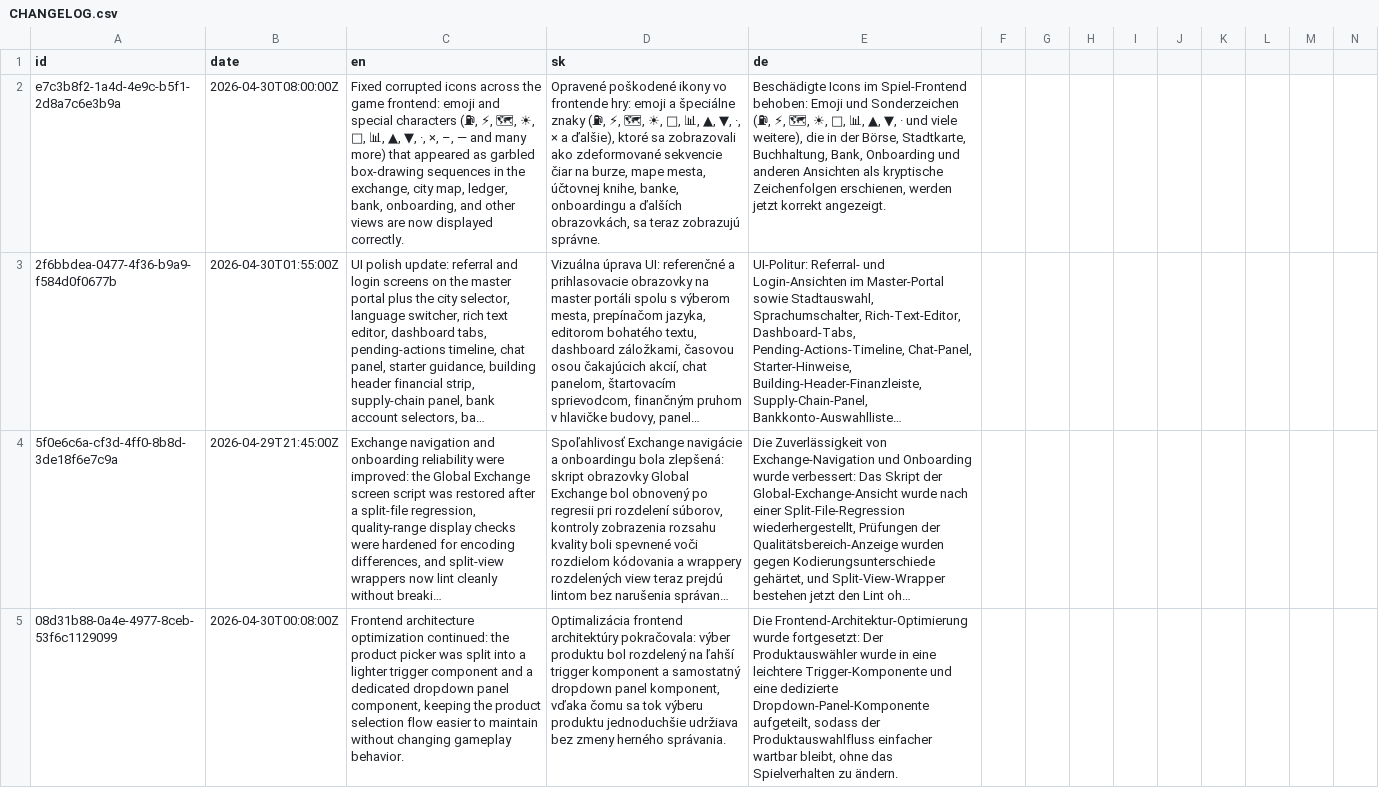
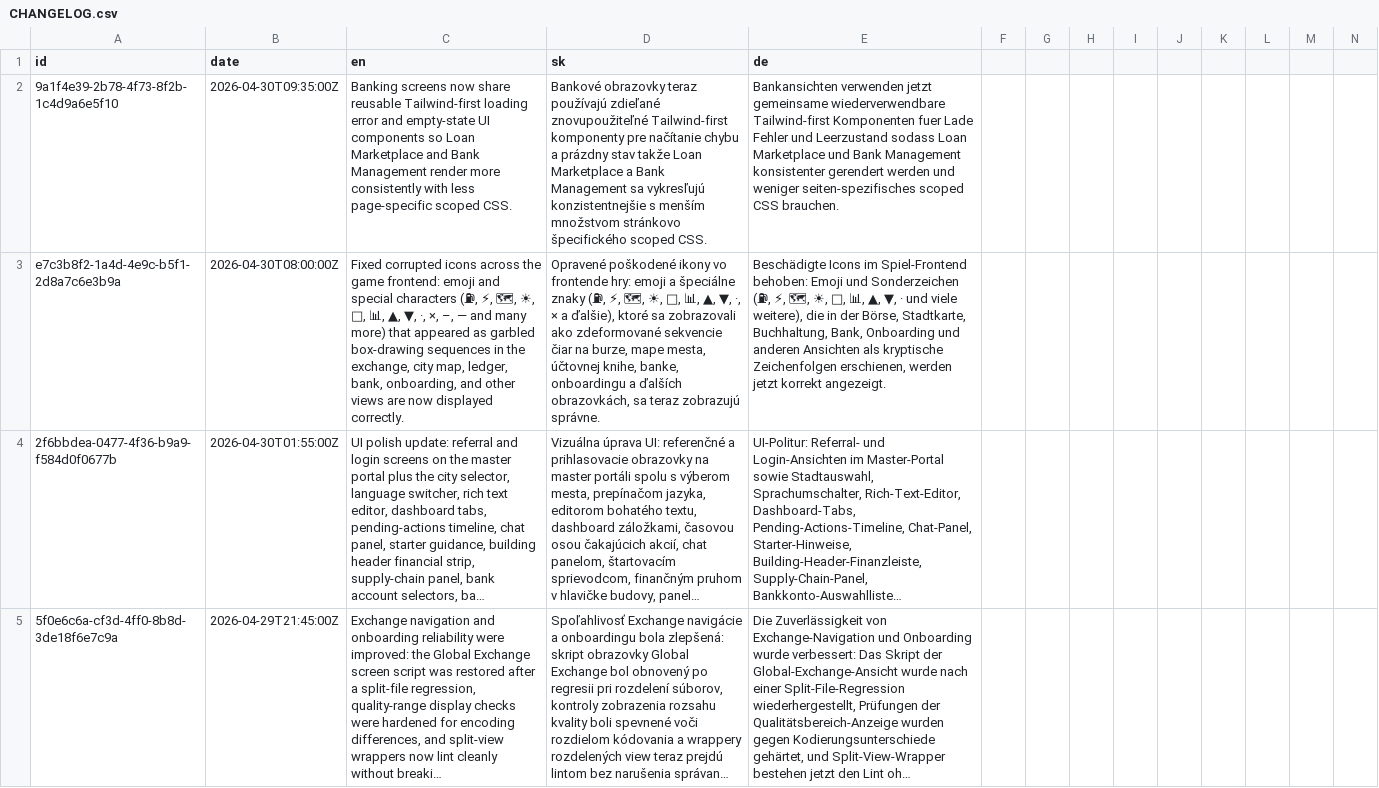
Before and after one commit to ludovit-scholtz/capitalism, a CSV file: CHANGELOG.csv, drawn as a sheet; only a part is shown; the shorter side is filled out with more unchanged rows; long unchanged cells end in …; rows hold the shown columns only; the diff names each change by its address in the sheet, - before the commit and + after, or states it on an @@ line.

```diff
--- a/CHANGELOG.csv
+++ b/CHANGELOG.csv
+row 2: 9a1f4e39-2b78-4f73-8f2b-1c4d9a6e5f10 | 2026-04-30T09:35:00Z | Banking screens now share reusable Tailwind-first loading error and empty-state UI components so Loan Marketplace and Bank Management render more consistently with less page-specific scoped CSS. | Bankové obrazovky teraz používajú zdieľané znovupoužiteľné Tailwind-first komponenty pre načítanie chybu a prázdny stav takže Loan Marketplace a Bank Management sa vykresľujú konzistentnejšie s menším množstvom stránkovo špecifického scoped CSS. | Bankansichten verwenden jetzt gemeinsame wiederverwendbare Tailwind-first Komponenten fuer Lade Fehler und Leerzustand sodass Loan Marketplace und Bank Management konsistenter gerendert werden und weniger seiten-spezifisches scoped CSS brauchen.
```
Also changed, not shown: 5 other files.
